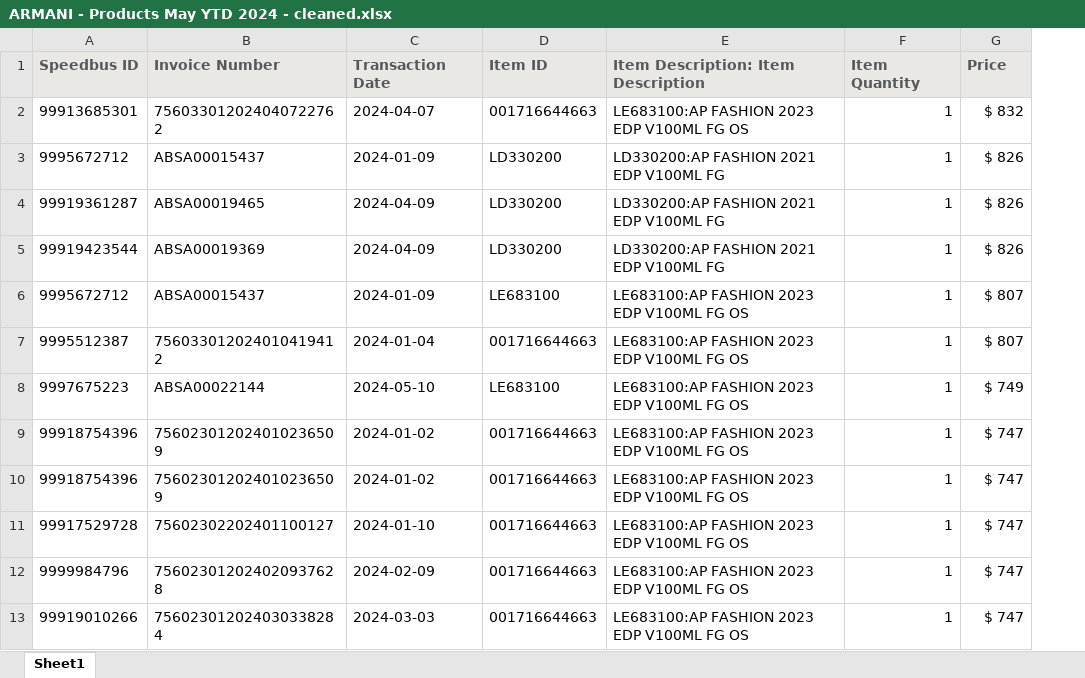
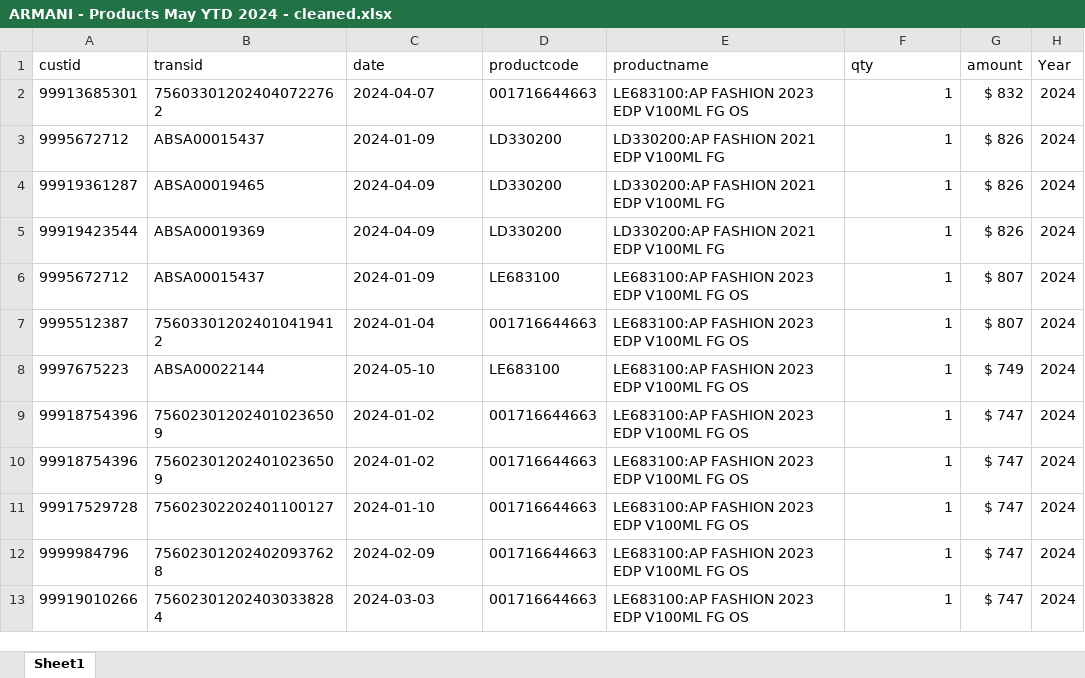
Before and after one commit to monajar/user, an Excel workbook: MyCodeFiles/PR/ARMANI - Products May YTD 2024 - cleaned.xlsx, sheet Sheet1, drawn as a sheet; only a part is shown; values as stored, in another font and other column widths than the file's, no borders; removed rows and columns are numbered as before the commit, all else as after; the diff names each change by its address in the sheet, - before the commit and + after, or states it on an @@ line.

```diff
--- a/MyCodeFiles/PR/ARMANI - Products May YTD 2024 - cleaned.xlsx (sheet Sheet1)
+++ b/MyCodeFiles/PR/ARMANI - Products May YTD 2024 - cleaned.xlsx (sheet Sheet1)
+column H, rows 2-13: all 2024
-row 1: Speedbus ID | Invoice Number | Transaction Date | Item ID | Item Description: Item Description | Item Quantity | Price
+row 1: custid | transid | date | productcode | productname | qty | amount | Year
```
Also changed, not shown: 13 other files.
